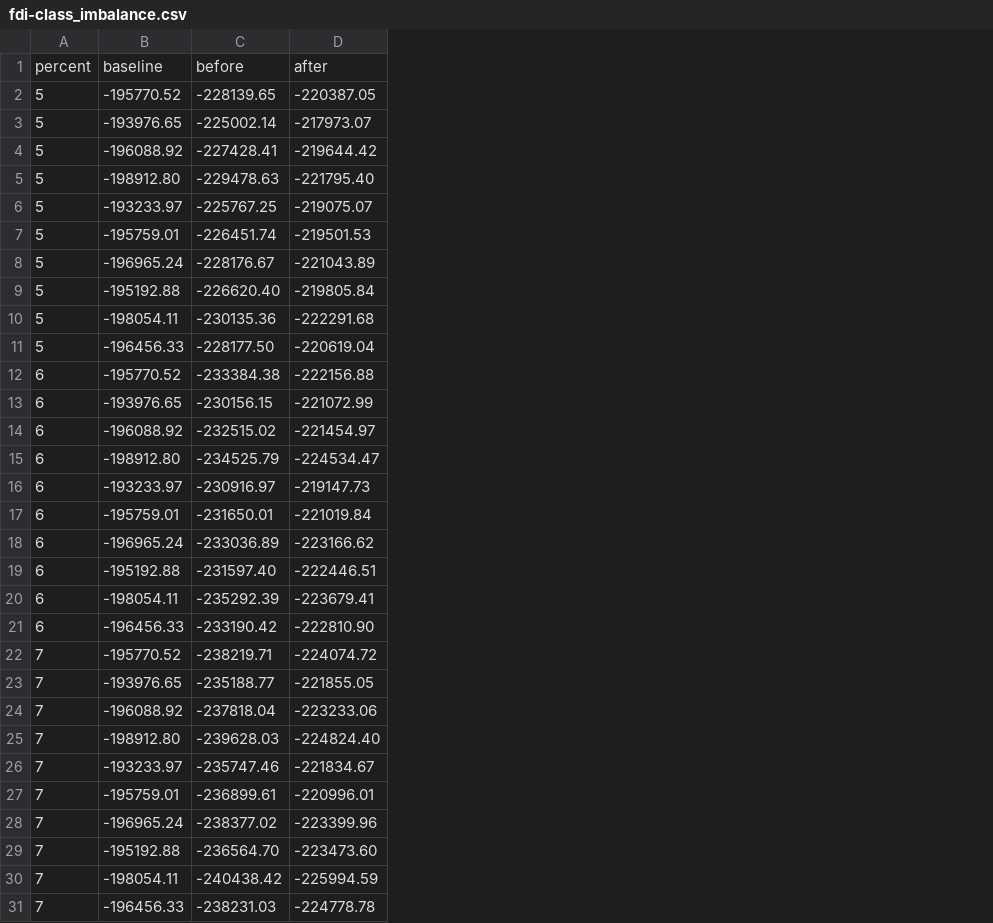
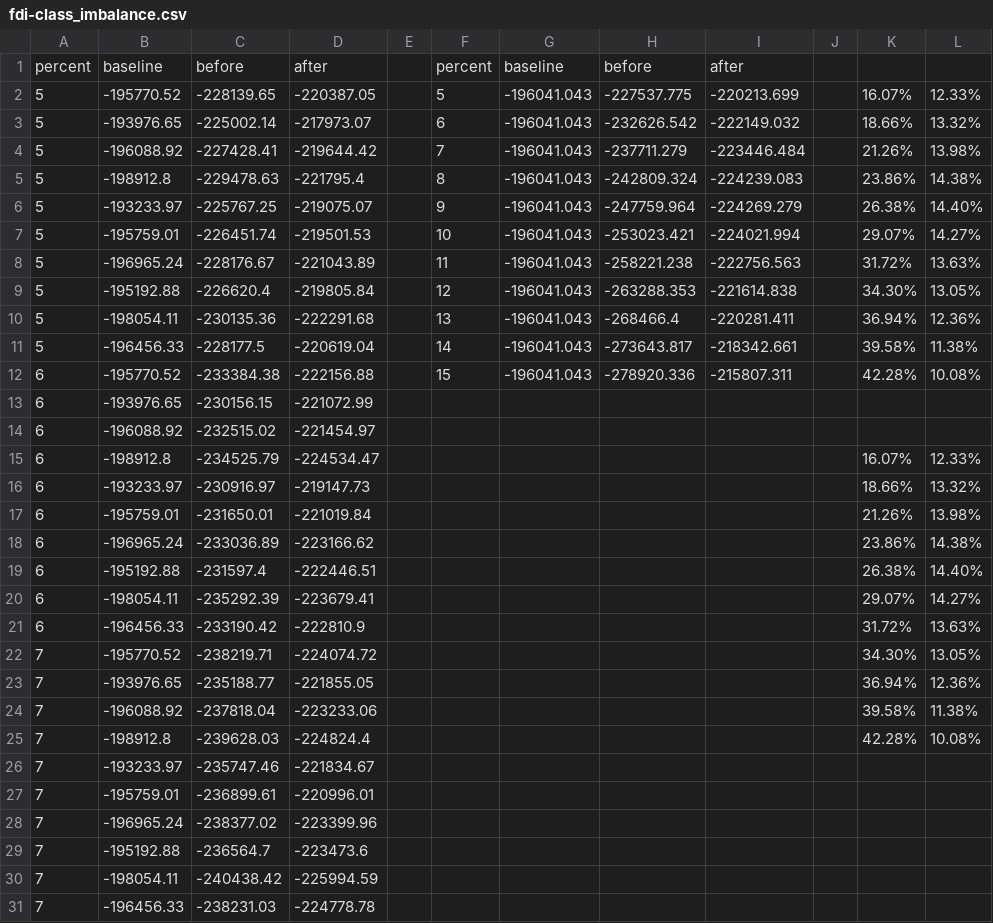
Before and after one commit to purdue-dcsl/smartgridcomm15_smartgridadversary, a CSV file: data/fdi-class_imbalance.csv, drawn as a sheet; only a part is shown; the diff covers the shown part only; the diff names each change by its address in the sheet, - before the commit and + after, or states it on an @@ line.

```diff
--- a/data/fdi-class_imbalance.csv
+++ b/data/fdi-class_imbalance.csv
+column E, empty
+column F, rows 1-12: percent | 5 | 6 | 7 | 8 | 9 | 10 | 11 | 12 | 13 | 14 | 15
+column G, rows 1-12: baseline | -196041.043 | -196041.043 | -196041.043 | -196041.043 | -196041.043 | -196041.043 | -196041.043 | -196041.043 | -196041.043 | -196041.043 | -196041.043
+column H, rows 1-12: before | -227537.775 | -232626.542 | -237711.279 | -242809.324 | -247759.964 | -253023.421 | -258221.238 | -263288.353 | -268466.4 | -273643.817 | -278920.336
+column I, rows 1-12: after | -220213.699 | -222149.032 | -223446.484 | -224239.083 | -224269.279 | -224021.994 | -222756.563 | -221614.838 | -220281.411 | -218342.661 | -215807.311
+column J, empty
+column K, rows 2-25: 16.07% | 18.66% | 21.26% | 23.86% | 26.38% | 29.07% | 31.72% | 34.30% | 36.94% | 39.58% | 42.28% |  |  | 16.07% | 18.66% | 21.26% | 23.86% | 26.38% | 29.07% | 31.72% | 34.30% | 36.94% | 39.58% | 42.28%
+column L, rows 2-25: 12.33% | 13.32% | 13.98% | 14.38% | 14.40% | 14.27% | 13.63% | 13.05% | 12.36% | 11.38% | 10.08% |  |  | 12.33% | 13.32% | 13.98% | 14.38% | 14.40% | 14.27% | 13.63% | 13.05% | 12.36% | 11.38% | 10.08%
-B5: -198912.80
+B5: -198912.8
-D5: -221795.40
+D5: -221795.4
-C9: -226620.40
+C9: -226620.4
-C11: -228177.50
+C11: -228177.5
-B15: -198912.80
+B15: -198912.8
-C19: -231597.40
+C19: -231597.4
-D21: -222810.90
+D21: -222810.9
-B25: -198912.80
+B25: -198912.8
-D25: -224824.40
+D25: -224824.4
-C29: -236564.70
+C29: -236564.7
-D29: -223473.60
+D29: -223473.6
```
Also changed, not shown: 27 edited cells elsewhere in this file, data/fdi-load_imbalance.csv, data/fdi-time_imbalance.csv, 3 other files.
